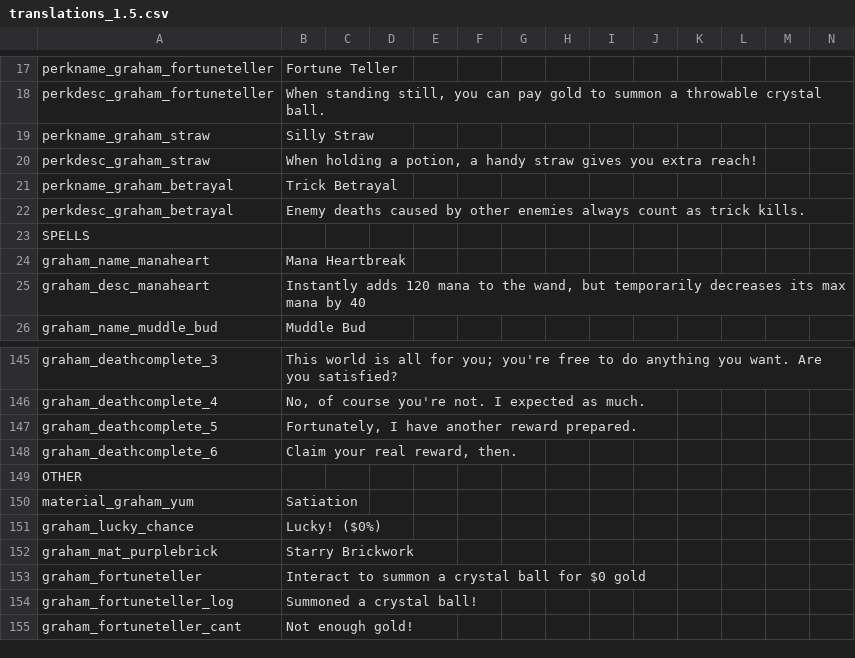
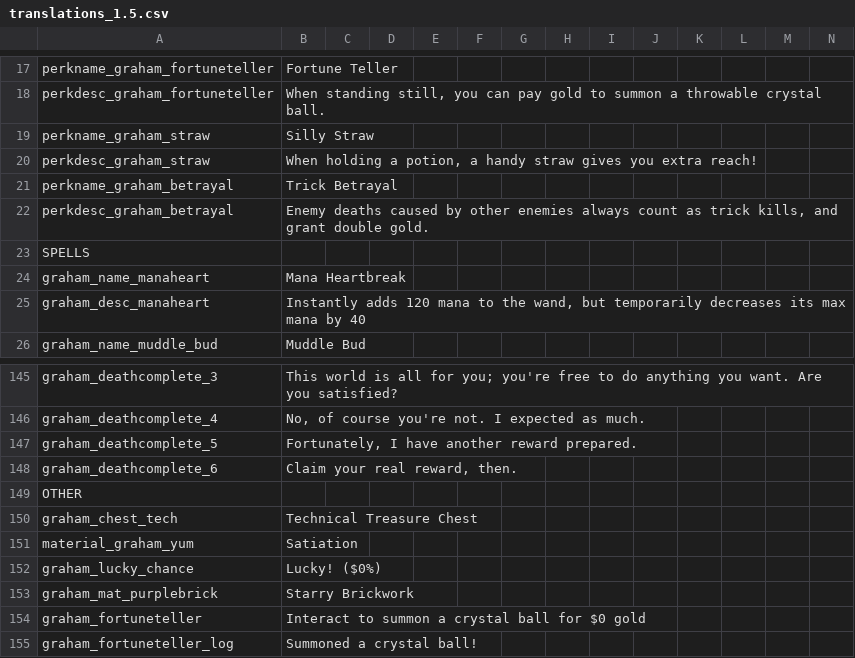
Before and after one commit to GrahamBurgers/grahamsperks, a CSV file: files/translations_1.5.csv, drawn as a sheet; only a part is shown, gaps mark what is left out; the shorter side is filled out with more unchanged rows.

Commit message:
a big one!
Technical Treasure Chests, custom chest rains, Trick Betrayal buff, and reduced bloat for tier 10 spells

```diff
--- a/files/translations_1.5.csv
+++ b/files/translations_1.5.csv
@@ -21,3 +21,3 @@ perkdesc_graham_straw,"When holding a potion, a handy straw gives you extra reac
 perkname_graham_betrayal,Trick Betrayal,,,,,,,,,,,,
-perkdesc_graham_betrayal,"Enemy deaths caused by other enemies always count as trick kills.",,,,,,,,,,,,
+perkdesc_graham_betrayal,"Enemy deaths caused by other enemies always count as trick kills, and grant double gold.",,,,,,,,,,,,
 SPELLS,,,,,,,,,,,,
@@ -149,2 +149,3 @@ graham_deathcomplete_6,"Claim your real reward, then.",,,,,,,,,,,,
 OTHER,,,,,,,,,,,,
+graham_chest_tech,Technical Treasure Chest,,,,,,,,,,,,
 material_graham_yum,Satiation,,,,,,,,,,,,
```
Also changed, not shown: 14 other files.
